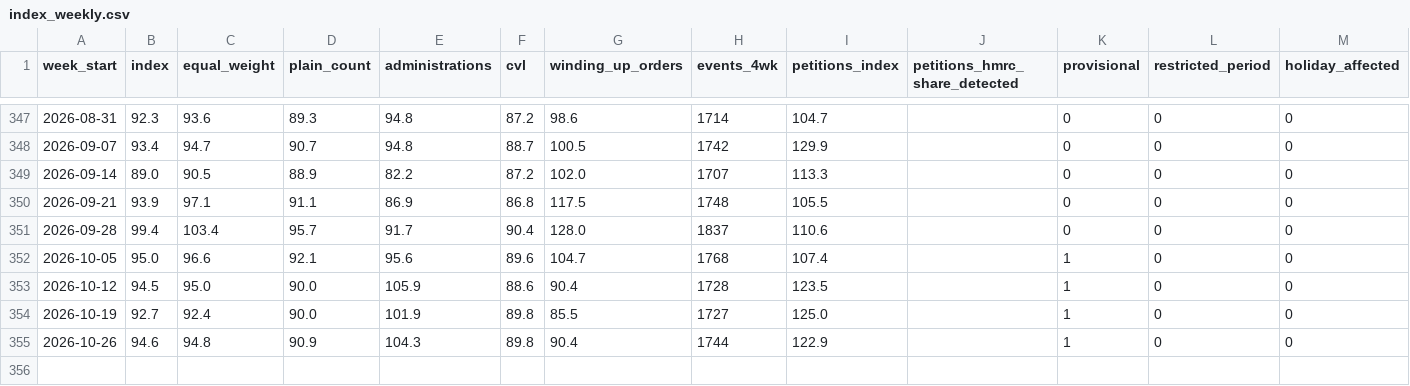
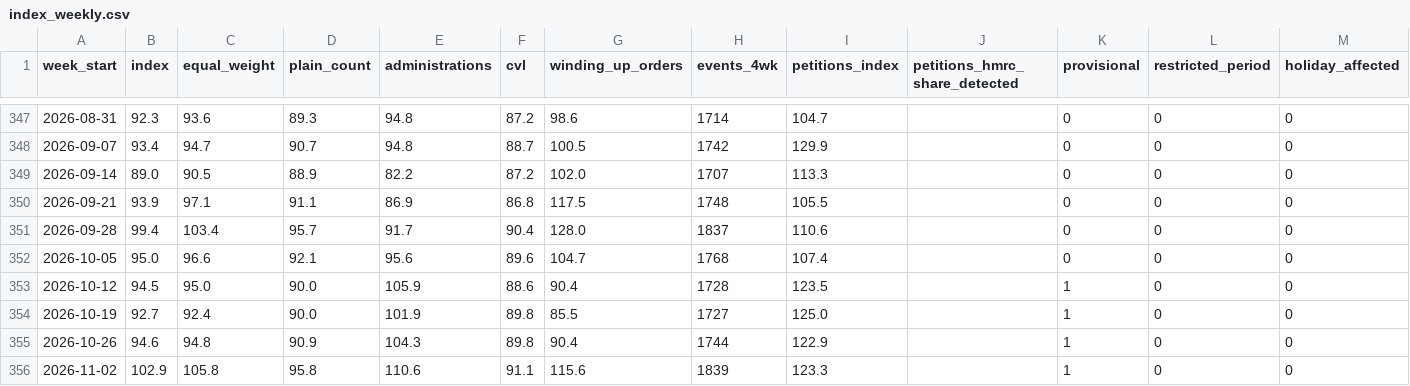
Before and after one commit to appointeduk-cyber/appointed-data, a CSV file: docs/data/index_weekly.csv, drawn as a sheet; only a part is shown, gaps mark what is left out.

```diff
--- a/docs/data/index_weekly.csv
+++ b/docs/data/index_weekly.csv
@@ -351,3 +351,3 @@ week_start,index,equal_weight,plain_count,administrations,cvl,winding_up_orders,
 2026-09-28,99.4,103.4,95.7,91.7,90.4,128.0,1837,110.6,,0,0,0
-2026-10-05,95.0,96.6,92.1,95.6,89.6,104.7,1768,107.4,,1,0,0
+2026-10-05,95.0,96.6,92.1,95.6,89.6,104.7,1768,107.4,,0,0,0
 2026-10-12,94.5,95.0,90.0,105.9,88.6,90.4,1728,123.5,,1,0,0
@@ -355 +355,2 @@ week_start,index,equal_weight,plain_count,administrations,cvl,winding_up_orders,
 2026-10-26,94.6,94.8,90.9,104.3,89.8,90.4,1744,122.9,,1,0,0
+2026-11-02,102.9,105.8,95.8,110.6,91.1,115.6,1839,123.3,,1,0,0
```
Also changed, not shown: docs/data/diffusion_regions.csv, docs/data/index_regional.csv, 8 other files.
